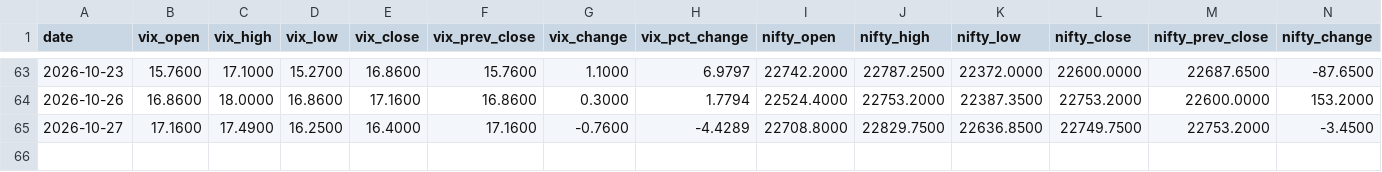
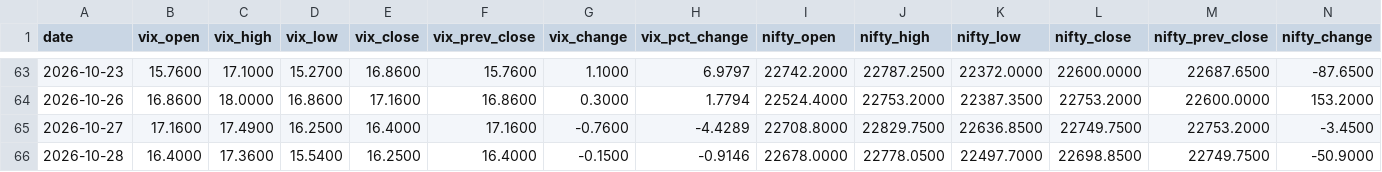
Before and after one commit to kris46/in-vix, a CSV file: data/india_vix_enriched.csv, drawn as a sheet; only a part is shown, gaps mark what is left out; rows hold the shown columns only; the diff names each change by its address in the sheet, - before the commit and + after, or states it on an @@ line.

Commit message:
Automated india_vix data update on 28-10-2026

```diff
--- a/data/india_vix_enriched.csv
+++ b/data/india_vix_enriched.csv
+row 66: 2026-10-28 | 16.4000 | 17.3600 | 15.5400 | 16.2500 | 16.4000 | -0.1500 | -0.9146 | 22678.0000 | 22778.0500 | 22497.7000 | 22698.8500 | 22749.7500 | -50.9000
```
